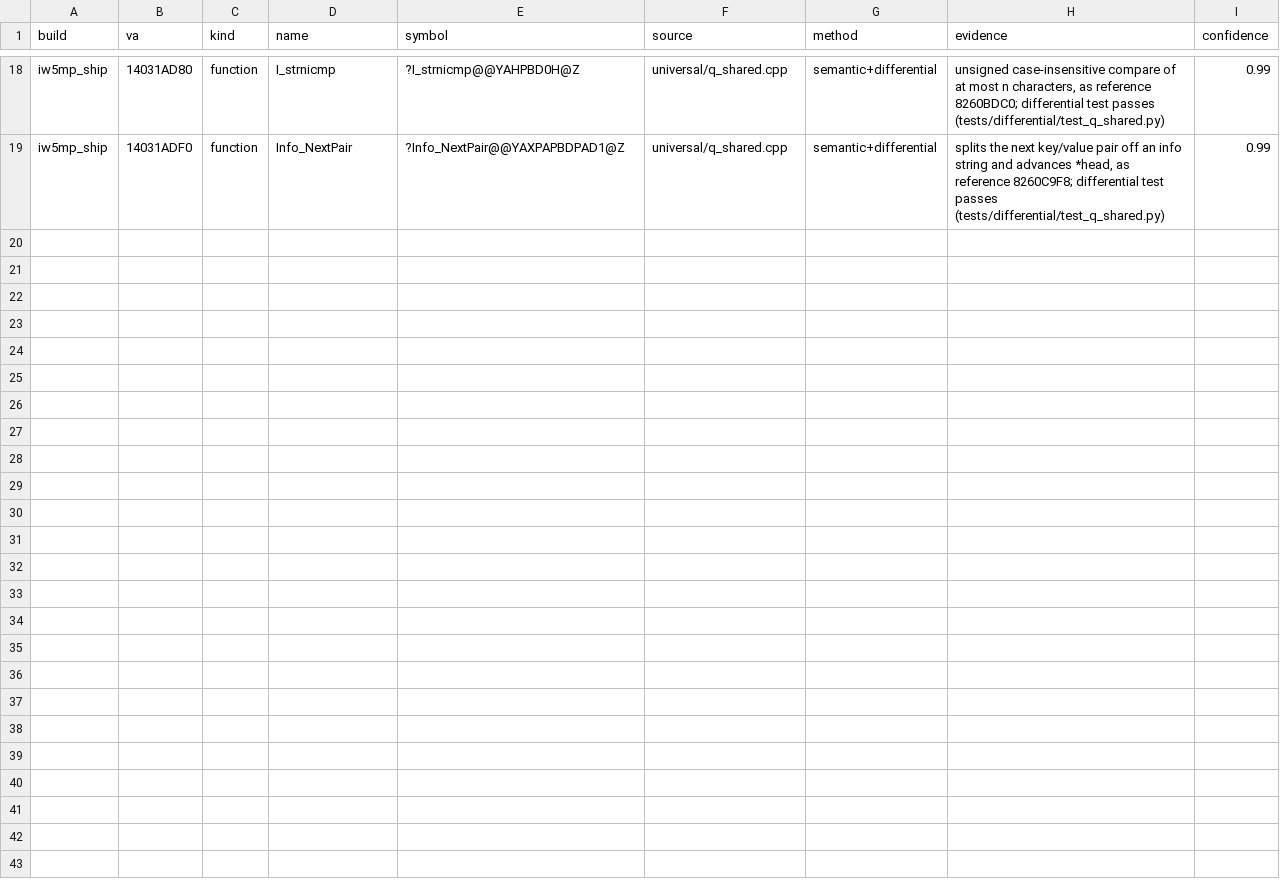
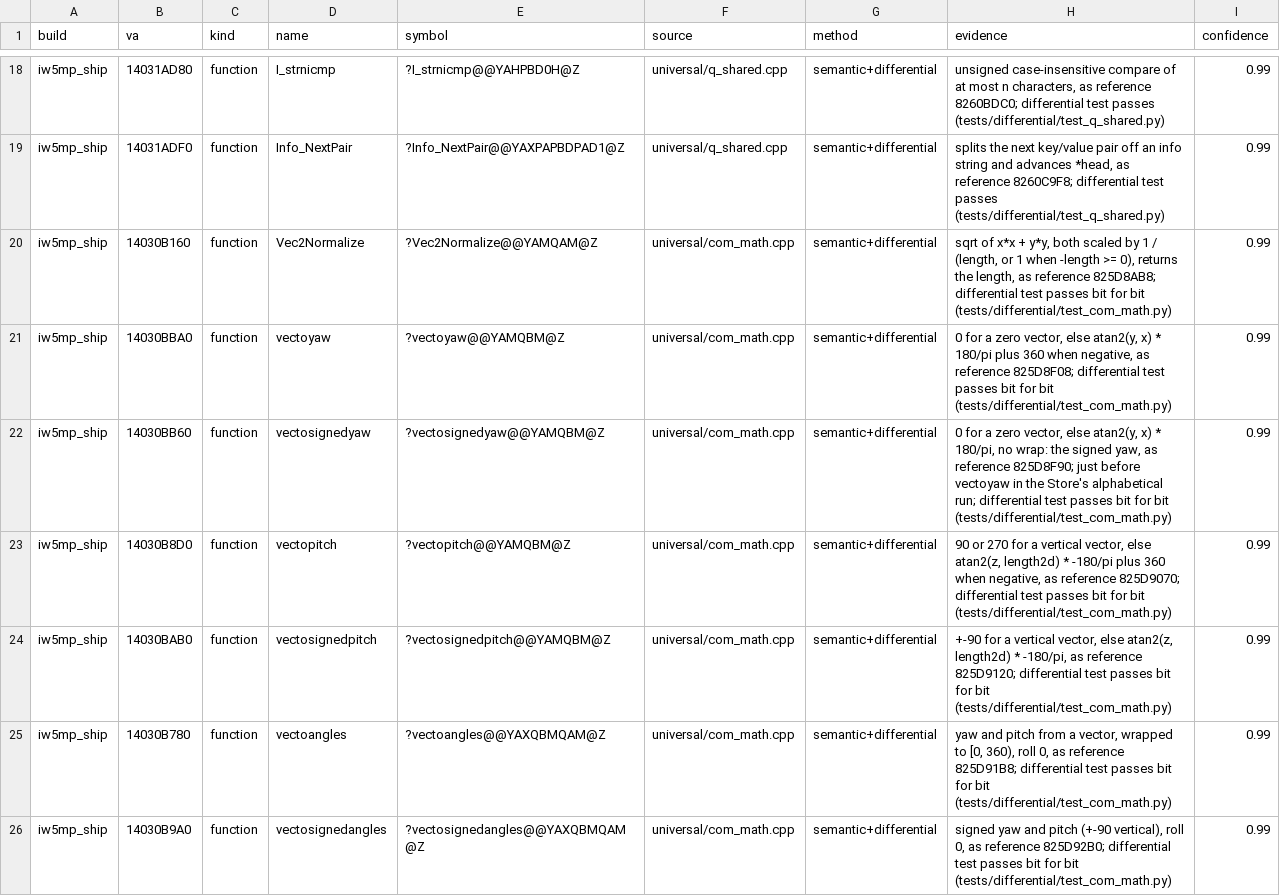
Before and after one commit to lizardpeter/modern-warfare-3-decomp, a TSV file: records/names.tsv, drawn as a sheet; only a part is shown, gaps mark what is left out; the diff covers the shown part only.

```diff
--- a/records/names.tsv
+++ b/records/names.tsv
@@ -19 +19,8 @@ iw5mp_ship	14031AD80	function	I_strnicmp	?I_strnicmp@@YAHPBD0H@Z	universal/q_sha
 iw5mp_ship	14031ADF0	function	Info_NextPair	?Info_NextPair@@YAXPAPBDPAD1@Z	universal/q_shared.cpp	semantic+differential	splits the next key/value pair off an info string and advances *head, as reference 8260C9F8; differential test passes (tests/differential/test_q_shared.py)	0.99
+iw5mp_ship	14030B160	function	Vec2Normalize	?Vec2Normalize@@YAMQAM@Z	universal/com_math.cpp	semantic+differential	sqrt of x*x + y*y, both scaled by 1 / (length, or 1 when -length >= 0), returns the length, as reference 825D8AB8; differential test passes bit for bit (tests/differential/test_com_math.py)	0.99
+iw5mp_ship	14030BBA0	function	vectoyaw	?vectoyaw@@YAMQBM@Z	universal/com_math.cpp	semantic+differential	0 for a zero vector, else atan2(y, x) * 180/pi plus 360 when negative, as reference 825D8F08; differential test passes bit for bit (tests/differential/test_com_math.py)	0.99
+iw5mp_ship	14030BB60	function	vectosignedyaw	?vectosignedyaw@@YAMQBM@Z	universal/com_math.cpp	semantic+differential	0 for a zero vector, else atan2(y, x) * 180/pi, no wrap: the signed yaw, as reference 825D8F90; just before vectoyaw in the Store's alphabetical run; differential test passes bit for bit (tests/differential/test_com_math.py)	0.99
+iw5mp_ship	14030B8D0	function	vectopitch	?vectopitch@@YAMQBM@Z	universal/com_math.cpp	semantic+differential	90 or 270 for a vertical vector, else atan2(z, length2d) * -180/pi plus 360 when negative, as reference 825D9070; differential test passes bit for bit (tests/differential/test_com_math.py)	0.99
+iw5mp_ship	14030BAB0	function	vectosignedpitch	?vectosignedpitch@@YAMQBM@Z	universal/com_math.cpp	semantic+differential	+-90 for a vertical vector, else atan2(z, length2d) * -180/pi, as reference 825D9120; differential test passes bit for bit (tests/differential/test_com_math.py)	0.99
+iw5mp_ship	14030B780	function	vectoangles	?vectoangles@@YAXQBMQAM@Z	universal/com_math.cpp	semantic+differential	yaw and pitch from a vector, wrapped to [0, 360), roll 0, as reference 825D91B8; differential test passes bit for bit (tests/differential/test_com_math.py)	0.99
+iw5mp_ship	14030B9A0	function	vectosignedangles	?vectosignedangles@@YAXQBMQAM@Z	universal/com_math.cpp	semantic+differential	signed yaw and pitch (+-90 vertical), roll 0, as reference 825D92B0; differential test passes bit for bit (tests/differential/test_com_math.py)	0.99
```
Also changed, not shown: 6 added rows elsewhere in this file, records/functions.tsv, 9 other files.
